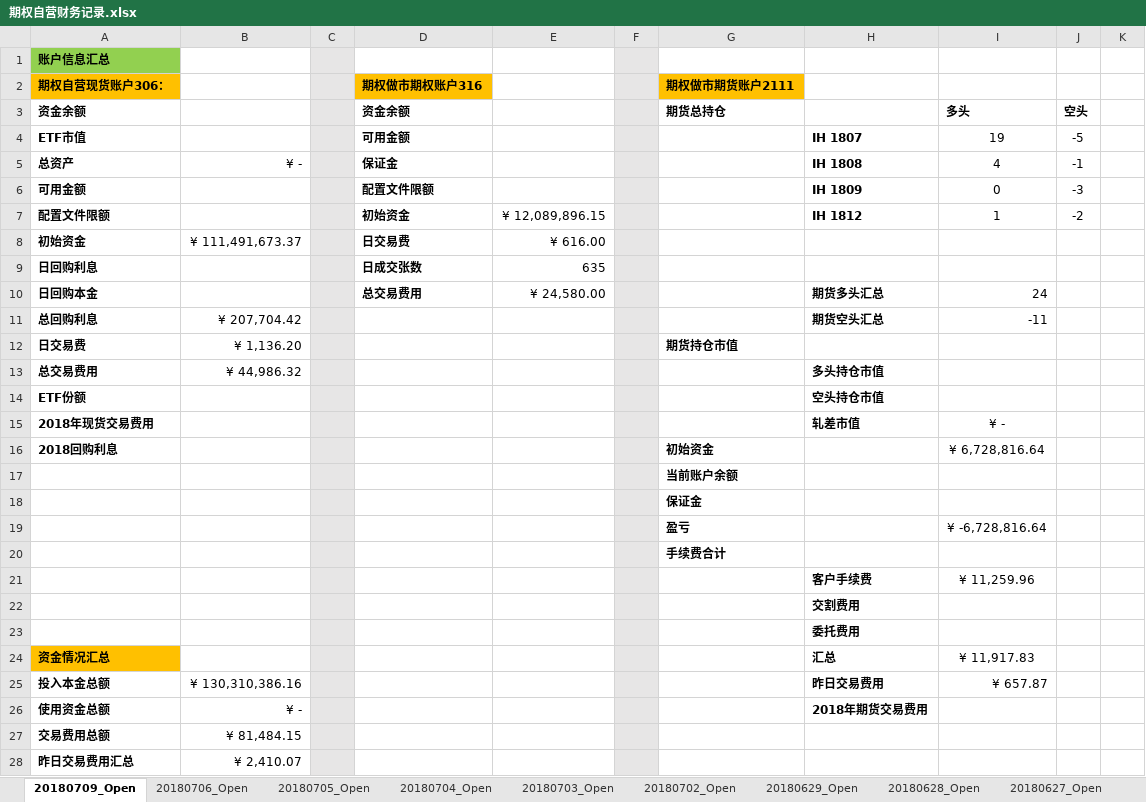
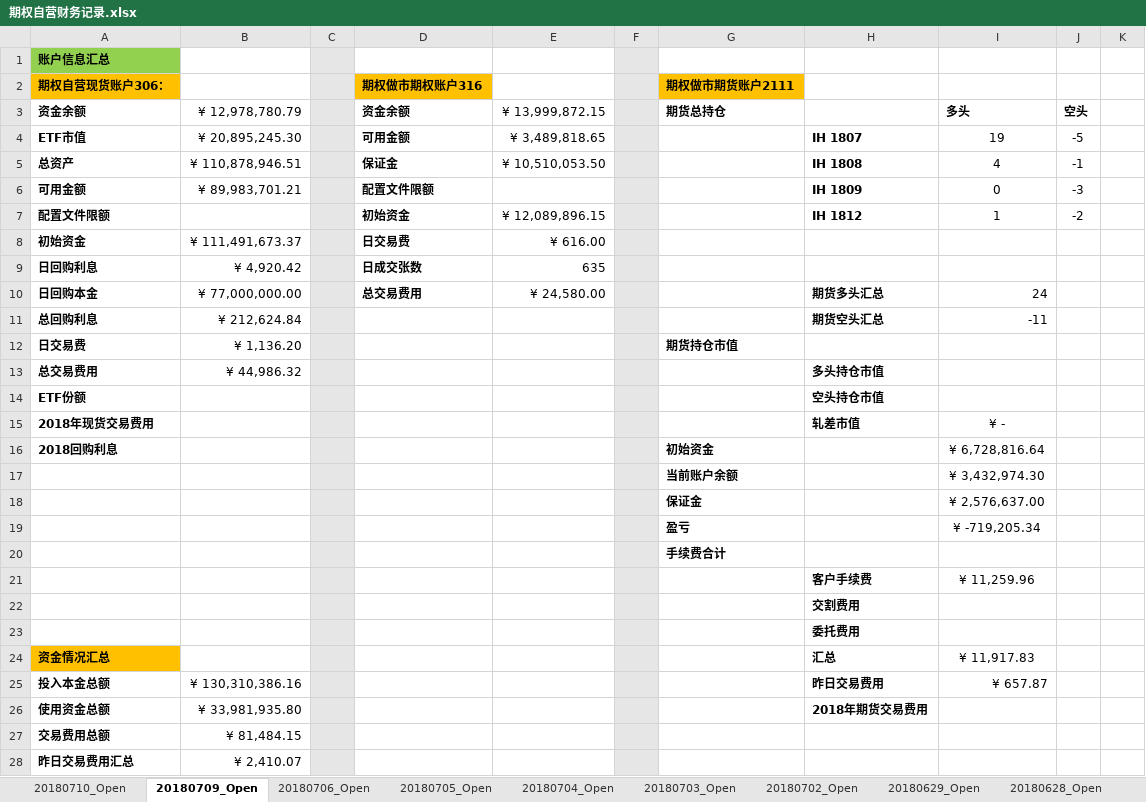
Before and after one commit to PokerDang/OPT-Account, an Excel workbook: 期权自营财务记录.xlsx, sheet 20180709_Open, drawn as a sheet; only a part is shown; values as stored, in another font and other column widths than the file's, no borders; charts and pictures not drawn; the diff names each change by its address in the sheet, - before the commit and + after, or states it on an @@ line.

```diff
--- a/期权自营财务记录.xlsx (sheet 20180709_Open)
+++ b/期权自营财务记录.xlsx (sheet 20180709_Open)
+sheet tab: 20180710_Open
-B3: (empty)
+B3: ¥ 12,978,780.79
-E3: (empty)
+E3: ¥ 13,999,872.15
-B4 (¥ 12,978,780.79): (empty)
+B4 (¥ 12,978,780.79): ¥ 20,895,245.30
-E4 (¥ 13,999,872.15): (empty)
+E4 (¥ 13,999,872.15): ¥ 3,489,818.65
-B5 (¥ 12,978,780.79): ¥ -
+B5 (¥ 12,978,780.79): ¥ 110,878,946.51
-E5 (¥ 13,999,872.15): (empty)
+E5 (¥ 13,999,872.15): ¥ 10,510,053.50
-B6 (¥ 12,978,780.79): (empty)
+B6 (¥ 12,978,780.79): ¥ 89,983,701.21
-B9 (¥ 12,978,780.79): (empty)
+B9 (¥ 12,978,780.79): ¥ 4,920.42
-B10 (¥ 12,978,780.79): (empty)
+B10 (¥ 12,978,780.79): ¥ 77,000,000.00
-B11 (¥ 12,978,780.79): ¥ 207,704.42
+B11 (¥ 12,978,780.79): ¥ 212,624.84
-I17 (多头): (empty)
+I17 (多头): ¥ 3,432,974.30
-I18 (多头): (empty)
+I18 (多头): ¥ 2,576,637.00
-I19 (多头): ¥ -6,728,816.64
+I19 (多头): ¥ -719,205.34
-B26 (¥ 12,978,780.79): ¥ -
+B26 (¥ 12,978,780.79): ¥ 33,981,935.80
```
Also changed, not shown: 上证50ETF分红_数据.xlsx, 期权自营汇报表.xlsx.
